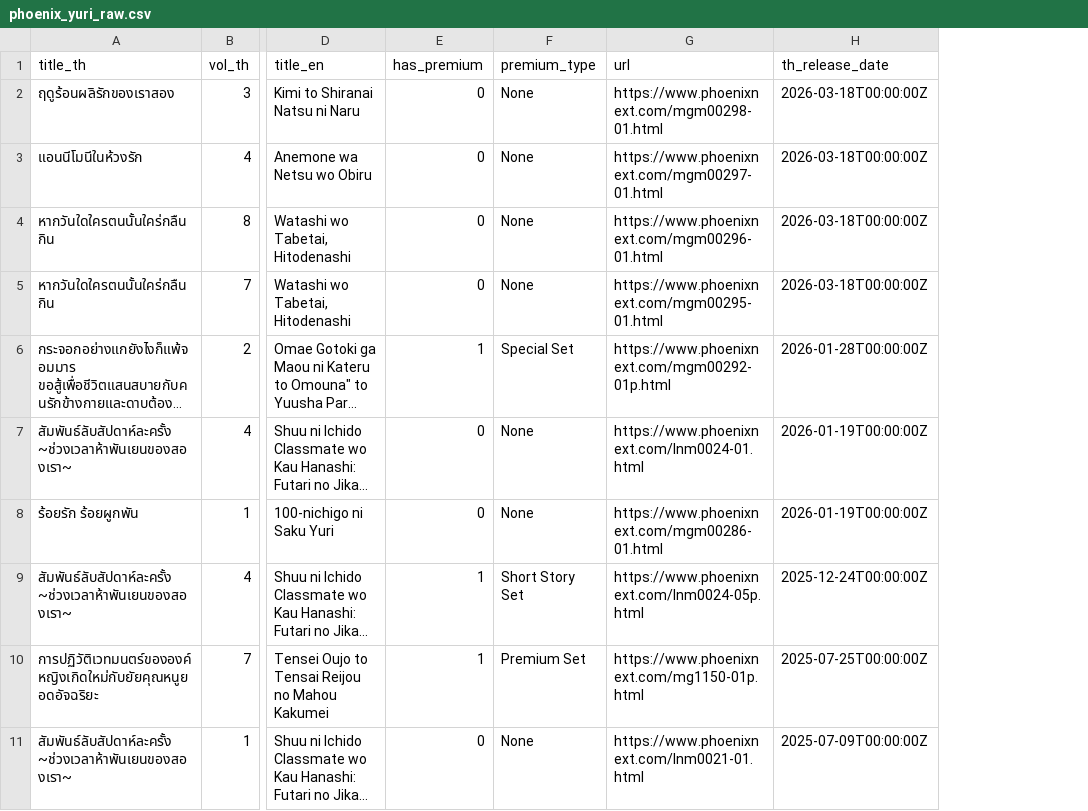
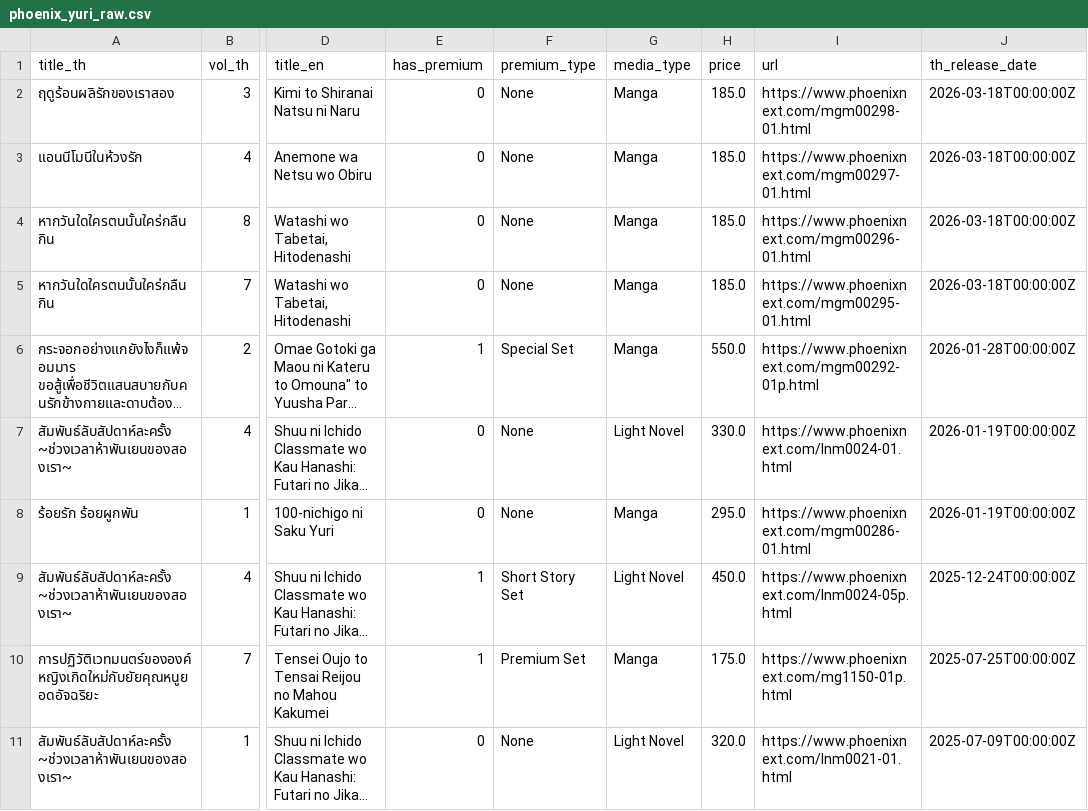
Before and after one commit to thara-sritharadol/manga-hiatus-prediction, a CSV file: ml-engine/phoenix_yuri_raw.csv, drawn as a sheet; only a part is shown, gaps mark what is left out; long unchanged cells end in …; the diff names each change by its address in the sheet, - before the commit and + after, or states it on an @@ line.

Commit message:
update phoenix_scraper logic

```diff
--- a/ml-engine/phoenix_yuri_raw.csv
+++ b/ml-engine/phoenix_yuri_raw.csv
+column G (media_type), rows 2-11: Manga | Manga | Manga | Manga | Manga | Light Novel | Manga | Light Novel | Manga | Light Novel
+column H (price), rows 2-11: 185.0 | 185.0 | 185.0 | 185.0 | 550.0 | 330.0 | 295.0 | 450.0 | 175.0 | 320.0
```
Also changed, not shown: 2 other files.
